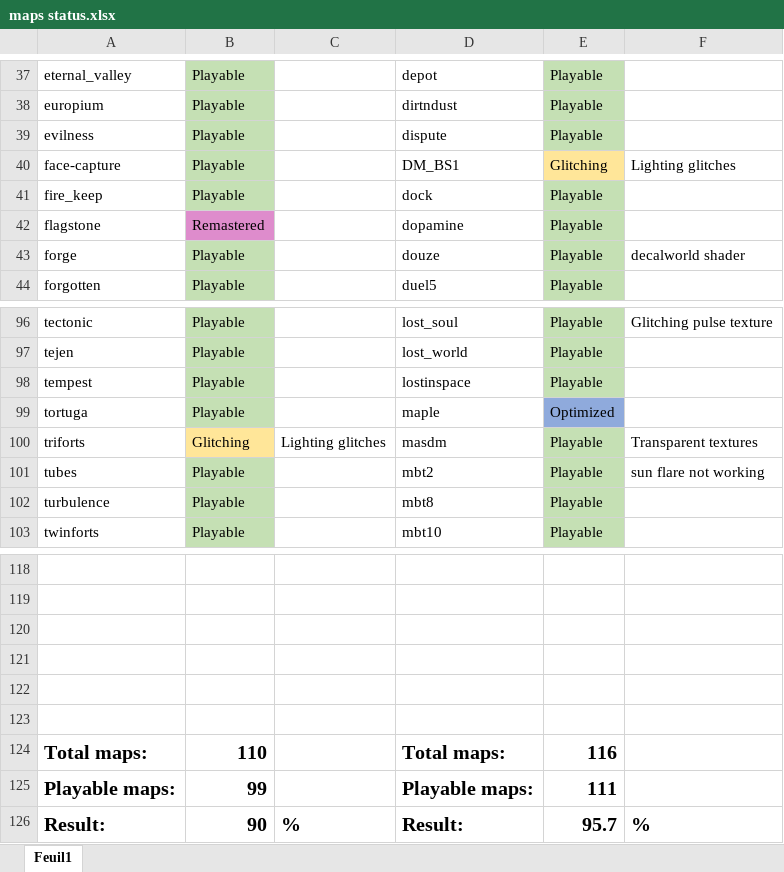
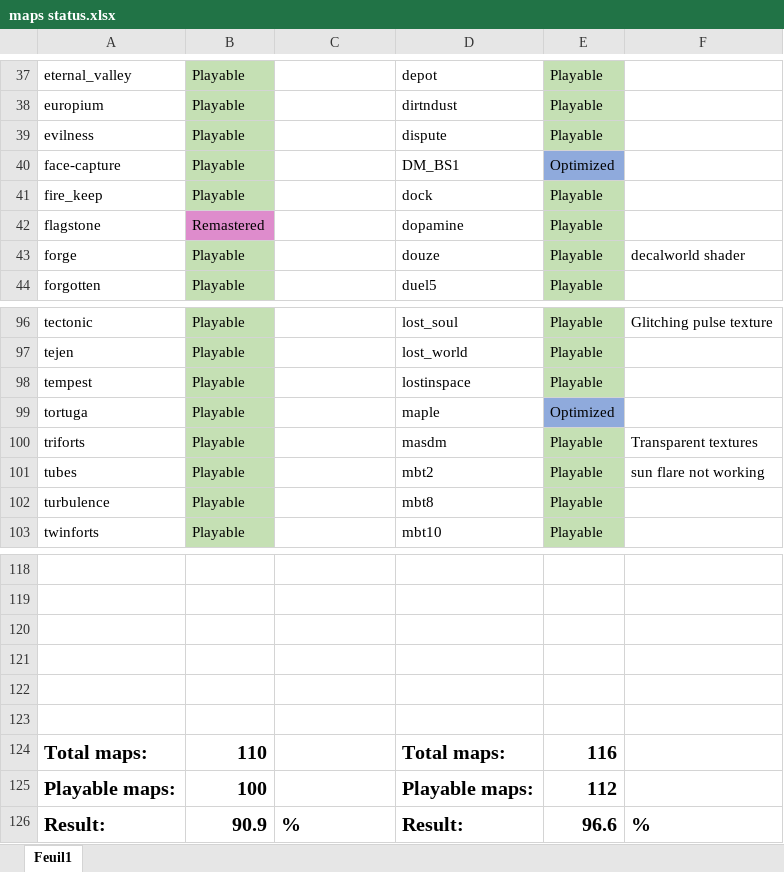
Before and after one commit to Big-Onche/Tesseract-Sauerbraten, an Excel workbook: maps status.xlsx, sheet Feuil1, drawn as a sheet; only a part is shown, gaps mark what is left out; values as stored, in another font and other column widths than the file's, no borders; the diff names each change by its address in the sheet, - before the commit and + after, or states it on an @@ line.

Commit message:
fix | glitching maps

```diff
--- a/maps status.xlsx (sheet Feuil1)
+++ b/maps status.xlsx (sheet Feuil1)
-E40: Glitching
+E40: Optimized
-E40 fill: #FFE699
+E40 fill: #8FAADC
-F40: Lighting glitches
+F40: (empty)
-B100: Glitching
+B100: Playable
-B100 fill: #FFE699
+B100 fill: #C5E0B4
-C100: Lighting glitches
+C100: (empty)
-B125: 99
+B125: 100
-E125: 111
+E125: 112
-B126: 90
+B126: 90.9
-E126: 95.7
+E126: 96.6
```
Also changed, not shown: 3 other files.
